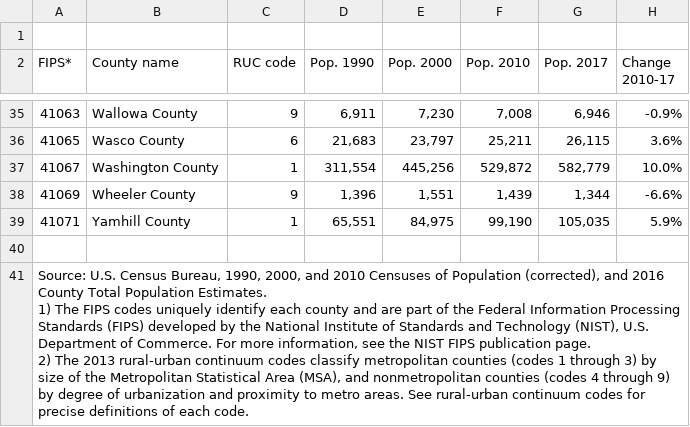
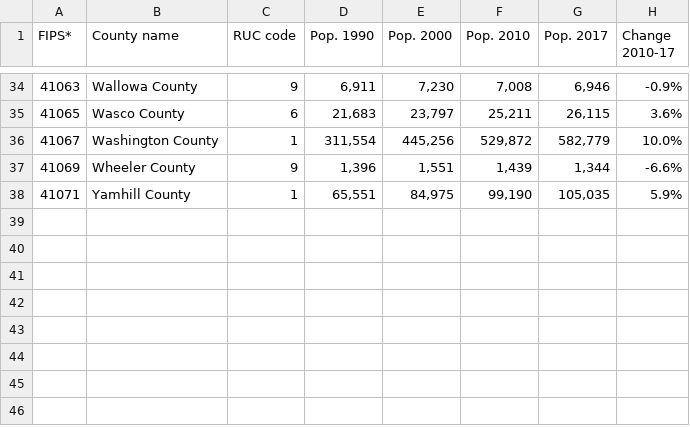
Before and after one commit to PdxCodeGuild/class_platypus, a CSV file: Code/Cheryl/Python/oregonpopulation.csv, drawn as a sheet; only a part is shown, gaps mark what is left out; ↵ is a line break in a cell; the diff names each change by its address in the sheet, - before the commit and + after, or states it on an @@ line.

```diff
--- a/Code/Cheryl/Python/oregonpopulation.csv
+++ b/Code/Cheryl/Python/oregonpopulation.csv
-row 1: (empty)
-row 40: (empty)
-row 41: Source: U.S. Census Bureau, 1990, 2000, and 2010 Censuses of Population (corrected), and 2016 County Total Population Estimates. ↵ 1) The FIPS codes uniquely identify each county and are part of the Federal Information Processing Standards (FIPS) developed by the National Institute of Standards and Technology (NIST), U.S. Department of Commerce. For more information, see the NIST FIPS publication page. ↵ 2) The 2013 rural-urban continuum codes classify metropolitan counties (codes 1 through 3) by size of the Metropolitan Statistical Area (MSA), and nonmetropolitan counties (codes 4 through 9) by degree of urbanization and proximity to metro areas. See rural-urban continuum codes for precise definitions of each code.
```
Also changed, not shown: 41 other files.
